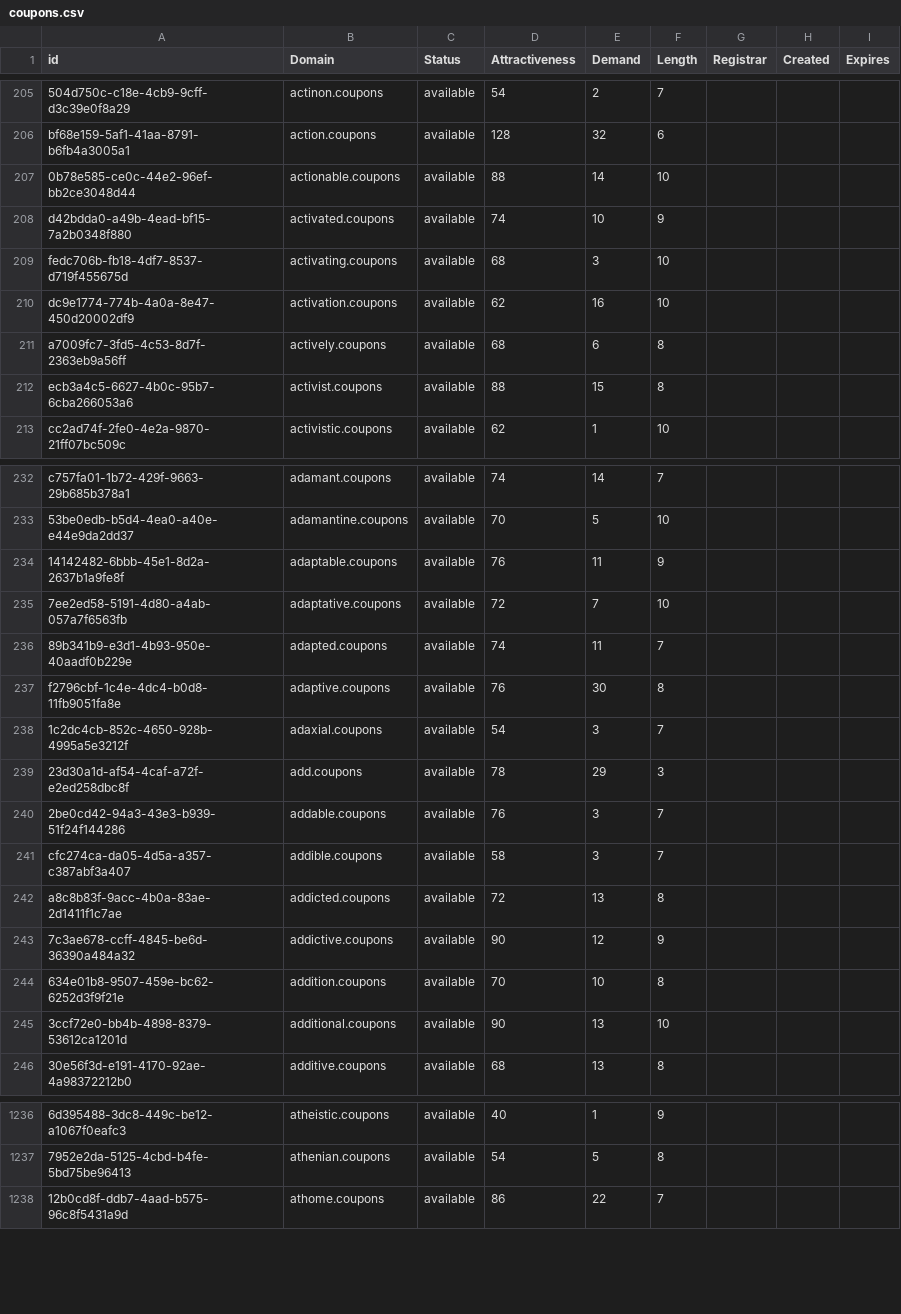
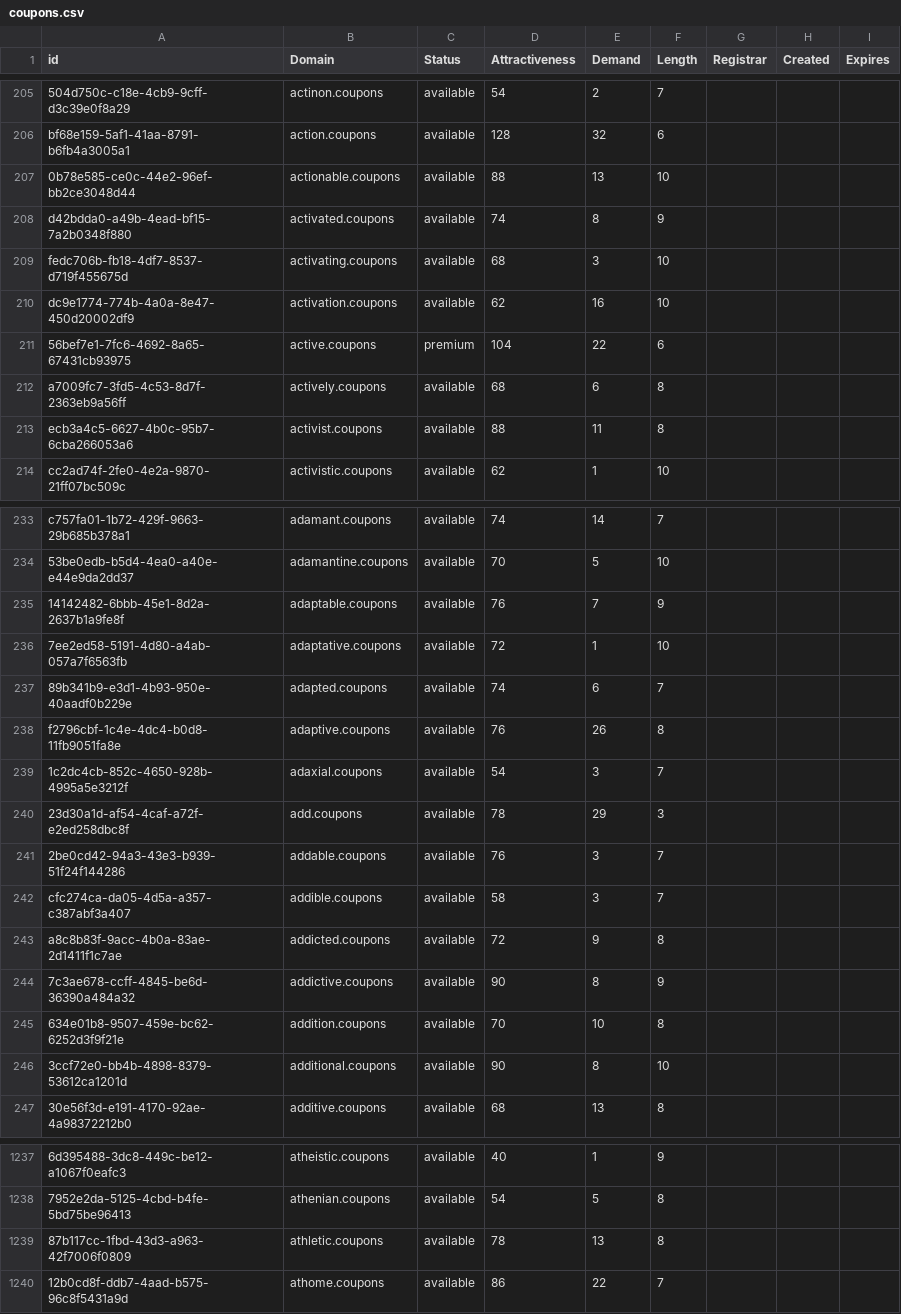
Before and after one commit to UniqueDomains/coupons-oneword-domains, a CSV file: coupons.csv, drawn as a sheet; only a part is shown, gaps mark what is left out; addresses are those after the commit; the diff covers the shown part only; the diff names each change by its address in the sheet, - before the commit and + after, or states it on an @@ line.

Commit message:
Domains update

```diff
--- a/coupons.csv
+++ b/coupons.csv
-E207 (Demand): 14
+E207 (Demand): 13
-E208 (Demand): 10
+E208 (Demand): 8
+row 211: 56bef7e1-7fc6-4692-8a65-67431cb93975 | active.coupons | premium | 104 | 22 | 6
-E213 (Demand): 15
+E213 (Demand): 11
-E235 (Demand): 11
+E235 (Demand): 7
-E236 (Demand): 7
+E236 (Demand): 1
-E237 (Demand): 11
+E237 (Demand): 6
-E238 (Demand): 30
+E238 (Demand): 26
-E243 (Demand): 13
+E243 (Demand): 9
-E244 (Demand): 12
+E244 (Demand): 8
-E246 (Demand): 13
+E246 (Demand): 8
+row 1239: 87b117cc-1fbd-43d3-a963-42f7006f0809 | athletic.coupons | available | 78 | 13 | 8
```
Also changed, not shown: 1 added row, 1 removed row and 36 edited cells elsewhere in this file, 2 other files.
